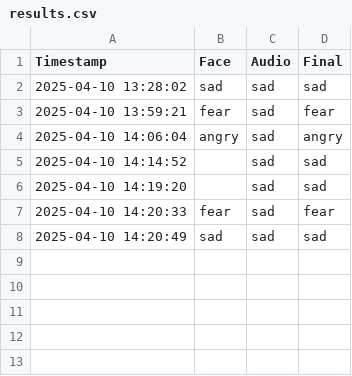
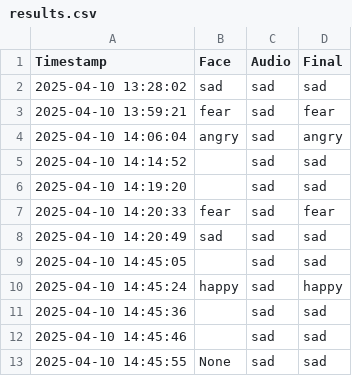
Before and after one commit to vivin-10-04/real-time-emotion-detection, a CSV file: results.csv, drawn as a sheet; the diff names each change by its address in the sheet, - before the commit and + after, or states it on an @@ line.

```diff
--- a/results.csv
+++ b/results.csv
+row 9: 2025-04-10 14:45:05 |  | sad | sad
+row 10: 2025-04-10 14:45:24 | happy | sad | happy
+row 11: 2025-04-10 14:45:36 |  | sad | sad
+row 12: 2025-04-10 14:45:46 |  | sad | sad
+row 13: 2025-04-10 14:45:55 | None | sad | sad
```
Also changed, not shown: 1 other file.
